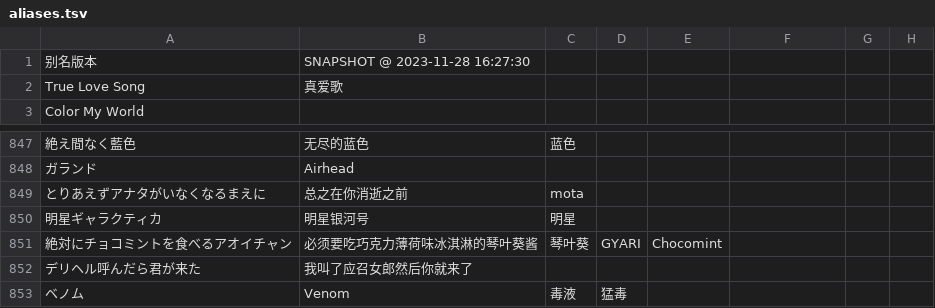
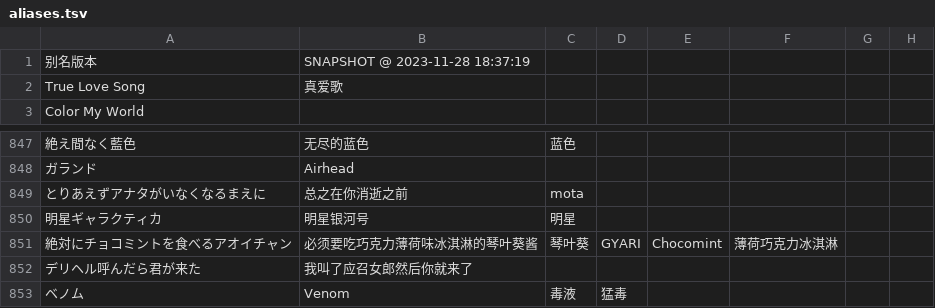
Before and after one commit to Skimige/Akiha-Assets, a TSV file: data/maimai/aliases.tsv, drawn as a sheet; only a part is shown, gaps mark what is left out; the diff names each change by its address in the sheet, - before the commit and + after, or states it on an @@ line.

Commit message:
Update data

```diff
--- a/data/maimai/aliases.tsv
+++ b/data/maimai/aliases.tsv
-B1: SNAPSHOT @ 2023-11-28 16:27:30
+B1: SNAPSHOT @ 2023-11-28 18:37:19
-F851: (empty)
+F851: 薄荷巧克力冰淇淋
```
